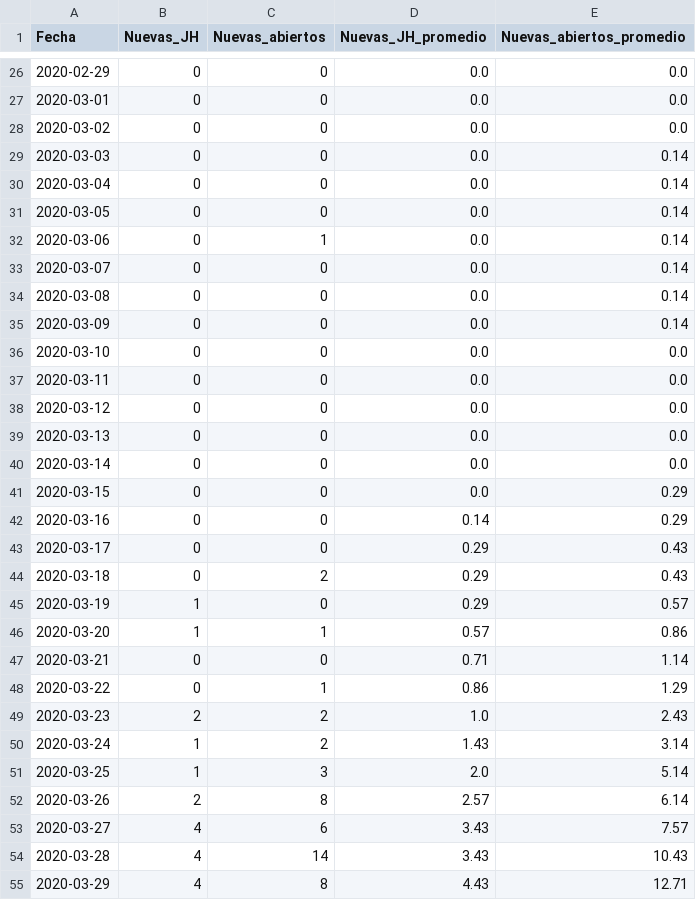
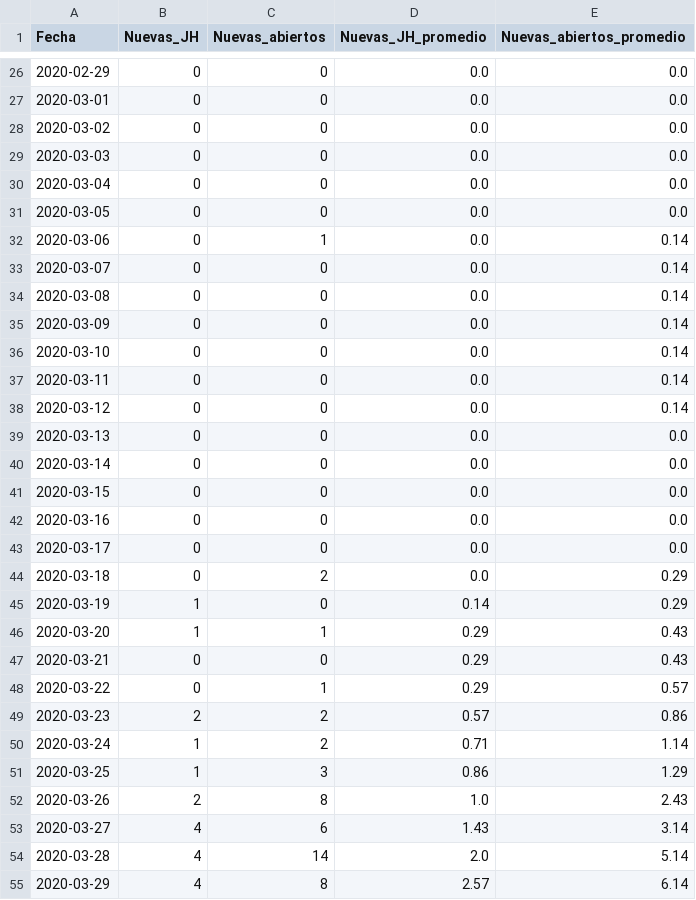
Before and after one commit to rodrigolece/Mexico-datos, a CSV file: datos_abiertos/formato_especial/comparativo_muertes_nuevas.csv, drawn as a sheet; only a part is shown, gaps mark what is left out; the diff covers the shown part only.

```diff
--- a/datos_abiertos/formato_especial/comparativo_muertes_nuevas.csv
+++ b/datos_abiertos/formato_especial/comparativo_muertes_nuevas.csv
@@ -28,5 +28,5 @@ Fecha,Nuevas_JH,Nuevas_abiertos,Nuevas_JH_promedio,Nuevas_abiertos_promedio
 2020-03-02,0,0,0.0,0.0
-2020-03-03,0,0,0.0,0.14
-2020-03-04,0,0,0.0,0.14
-2020-03-05,0,0,0.0,0.14
+2020-03-03,0,0,0.0,0.0
+2020-03-04,0,0,0.0,0.0
+2020-03-05,0,0,0.0,0.0
 2020-03-06,0,1,0.0,0.14
@@ -35,21 +35,21 @@ Fecha,Nuevas_JH,Nuevas_abiertos,Nuevas_JH_promedio,Nuevas_abiertos_promedio
 2020-03-09,0,0,0.0,0.14
-2020-03-10,0,0,0.0,0.0
-2020-03-11,0,0,0.0,0.0
-2020-03-12,0,0,0.0,0.0
+2020-03-10,0,0,0.0,0.14
+2020-03-11,0,0,0.0,0.14
+2020-03-12,0,0,0.0,0.14
 2020-03-13,0,0,0.0,0.0
 2020-03-14,0,0,0.0,0.0
-2020-03-15,0,0,0.0,0.29
-2020-03-16,0,0,0.14,0.29
-2020-03-17,0,0,0.29,0.43
-2020-03-18,0,2,0.29,0.43
-2020-03-19,1,0,0.29,0.57
-2020-03-20,1,1,0.57,0.86
-2020-03-21,0,0,0.71,1.14
-2020-03-22,0,1,0.86,1.29
-2020-03-23,2,2,1.0,2.43
-2020-03-24,1,2,1.43,3.14
-2020-03-25,1,3,2.0,5.14
-2020-03-26,2,8,2.57,6.14
-2020-03-27,4,6,3.43,7.57
-2020-03-28,4,14,3.43,10.43
-2020-03-29,4,8,4.43,12.71
+2020-03-15,0,0,0.0,0.0
+2020-03-16,0,0,0.0,0.0
+2020-03-17,0,0,0.0,0.0
+2020-03-18,0,2,0.0,0.29
+2020-03-19,1,0,0.14,0.29
+2020-03-20,1,1,0.29,0.43
+2020-03-21,0,0,0.29,0.43
+2020-03-22,0,1,0.29,0.57
+2020-03-23,2,2,0.57,0.86
+2020-03-24,1,2,0.71,1.14
+2020-03-25,1,3,0.86,1.29
+2020-03-26,2,8,1.0,2.43
+2020-03-27,4,6,1.43,3.14
+2020-03-28,4,14,2.0,5.14
+2020-03-29,4,8,2.57,6.14
```
Also changed, not shown: 162 edited cells elsewhere in this file, datos_abiertos/formato_especial/comparativo_casos_nuevos.csv, 1 other file.
